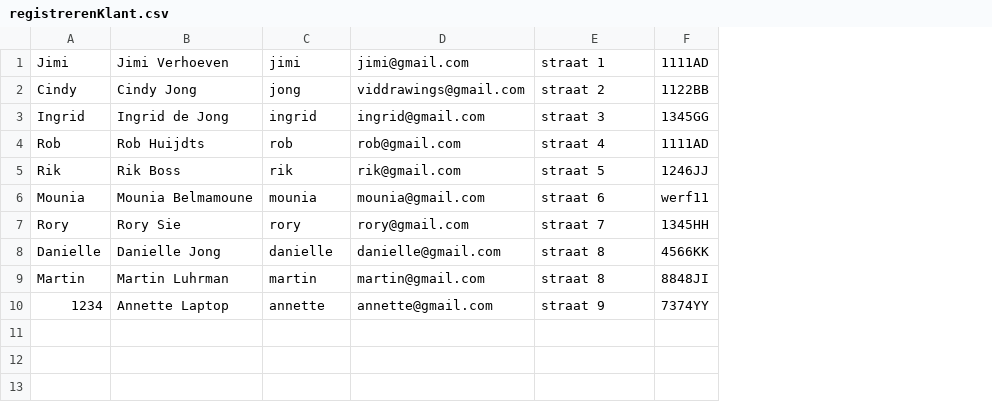
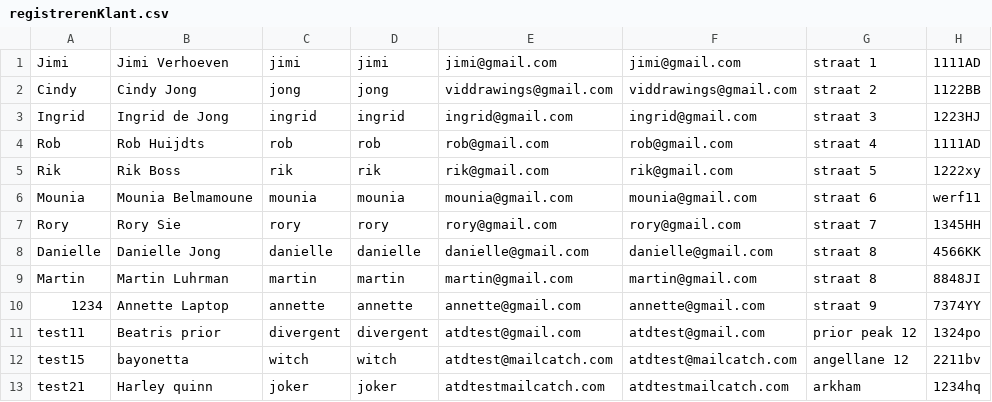
Before and after one commit to SPJames/Themaopdracht4, a CSV file: Themaopdacht/registrerenKlant.csv, drawn as a sheet; addresses are those after the commit; the diff names each change by its address in the sheet, - before the commit and + after, or states it on an @@ line.

```diff
--- a/Themaopdacht/registrerenKlant.csv
+++ b/Themaopdacht/registrerenKlant.csv
+column D, rows 1-10: jimi | jong | ingrid | rob | rik | mounia | rory | danielle | martin | annette
+column F, rows 1-10: jimi@gmail.com | viddrawings@gmail.com | ingrid@gmail.com | rob@gmail.com | rik@gmail.com | mounia@gmail.com | rory@gmail.com | danielle@gmail.com | martin@gmail.com | annette@gmail.com
-H3: 1345GG
+H3: 1223HJ
-H5: 1246JJ
+H5: 1222xy
+row 11: test11 | Beatris prior | divergent | divergent | atdtest@gmail.com | atdtest@gmail.com | prior peak 12 | 1324po
+row 12: test15 | bayonetta | witch | witch | atdtest@mailcatch.com | atdtest@mailcatch.com | angellane 12 | 2211bv
+row 13: test21 | Harley quinn | joker | joker | atdtestmailcatch.com | atdtestmailcatch.com | arkham | 1234hq
```
Also changed, not shown: Themaopdacht/accountWijzigen.csv, Themaopdacht/afspraakmaken.csv, 4 other files.
